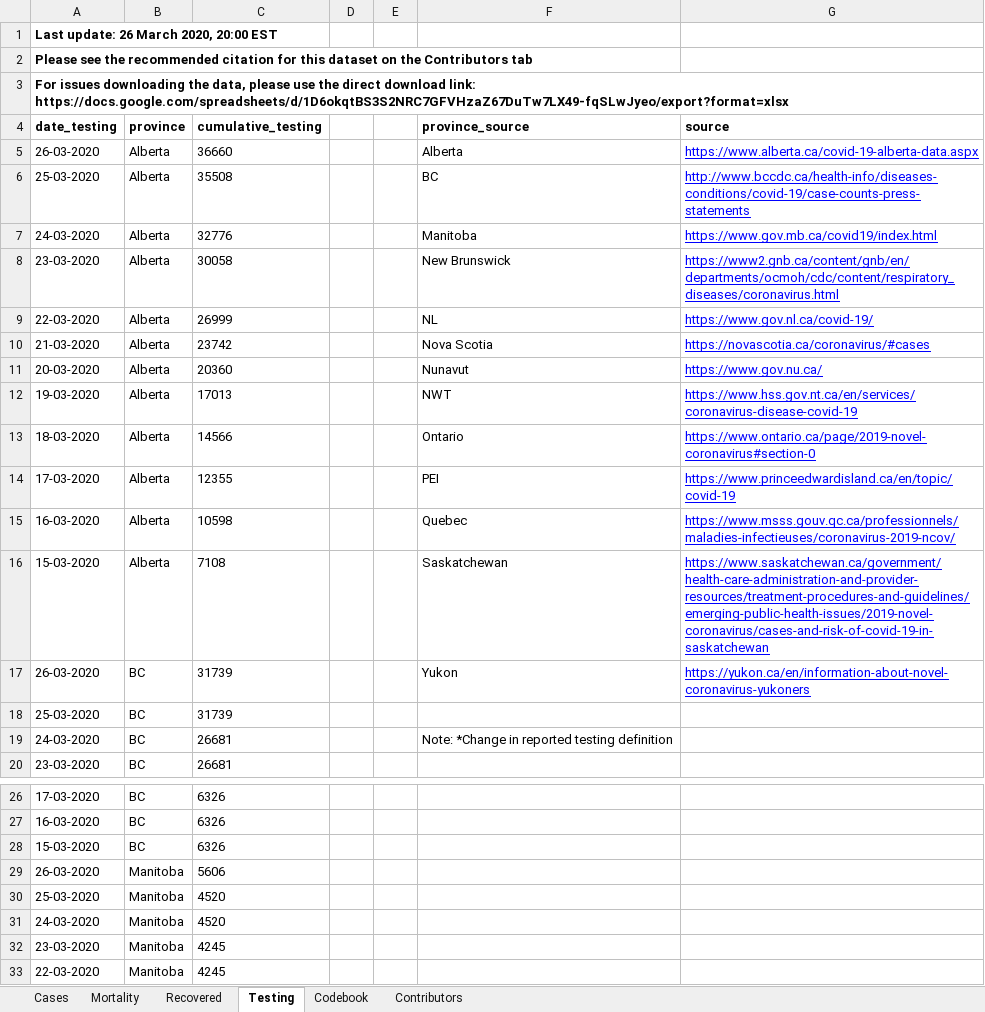
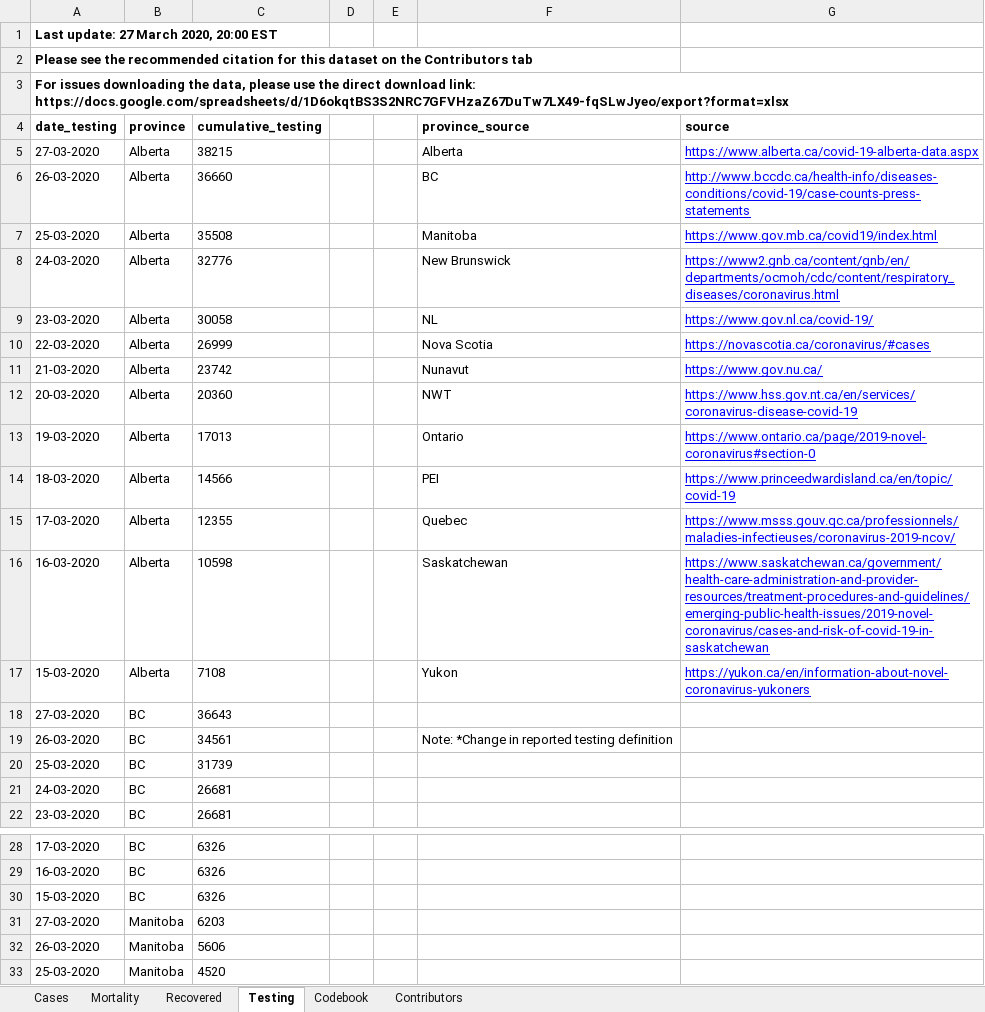
Before and after one commit to cschroe/covid19, an Excel workbook: input/Public_COVID-19_Canada.xlsx, sheet Testing, drawn as a sheet; only a part is shown, gaps mark what is left out; the shorter side is filled out with more unchanged rows; values as stored, in another font and other column widths than the file's, no borders; charts and pictures not drawn; addresses are those after the commit; the diff covers the shown part only; the diff names each change by its address in the sheet, - before the commit and + after, or states it on an @@ line.

```diff
--- a/input/Public_COVID-19_Canada.xlsx (sheet Testing)
+++ b/input/Public_COVID-19_Canada.xlsx (sheet Testing)
-A1 (date_testing): Last update: 26 March 2020, 20:00 EST
+A1 (date_testing): Last update: 27 March 2020, 20:00 EST
+row 5: 27-03-2020 | Alberta | 38215 |  |  | Alberta | https://www.alberta.ca/covid-19-alberta-data.aspx
-F6 (province_source): Alberta
+F6 (province_source): BC
-G6 (source): https://www.alberta.ca/covid-19-alberta-data.aspx
+G6 (source): http://www.bccdc.ca/health-info/diseases-conditions/covid-19/case-counts-press-statements
-F7 (province_source): BC
+F7 (province_source): Manitoba
-G7 (source): http://www.bccdc.ca/health-info/diseases-conditions/covid-19/case-counts-press-statements
+G7 (source): https://www.gov.mb.ca/covid19/index.html
-F8 (province_source): Manitoba
+F8 (province_source): New Brunswick
-G8 (source): https://www.gov.mb.ca/covid19/index.html
+G8 (source): https://www2.gnb.ca/content/gnb/en/departments/ocmoh/cdc/content/respiratory_diseases/coronavirus.html
-F9 (province_source): New Brunswick
+F9 (province_source): NL
-G9 (source): https://www2.gnb.ca/content/gnb/en/departments/ocmoh/cdc/content/respiratory_diseases/coronavirus.html
+G9 (source): https://www.gov.nl.ca/covid-19/
-F10 (province_source): NL
+F10 (province_source): Nova Scotia
-G10 (source): https://www.gov.nl.ca/covid-19/
+G10 (source): https://novascotia.ca/coronavirus/#cases
-F11 (province_source): Nova Scotia
+F11 (province_source): Nunavut
-G11 (source): https://novascotia.ca/coronavirus/#cases
+G11 (source): https://www.gov.nu.ca/
-F12 (province_source): Nunavut
+F12 (province_source): NWT
-G12 (source): https://www.gov.nu.ca/
+G12 (source): https://www.hss.gov.nt.ca/en/services/coronavirus-disease-covid-19
-F13 (province_source): NWT
+F13 (province_source): Ontario
-G13 (source): https://www.hss.gov.nt.ca/en/services/coronavirus-disease-covid-19
+G13 (source): https://www.ontario.ca/page/2019-novel-coronavirus#section-0
-F14 (province_source): Ontario
+F14 (province_source): PEI
-G14 (source): https://www.ontario.ca/page/2019-novel-coronavirus#section-0
+G14 (source): https://www.princeedwardisland.ca/en/topic/covid-19
-F15 (province_source): PEI
+F15 (province_source): Quebec
-G15 (source): https://www.princeedwardisland.ca/en/topic/covid-19
+G15 (source): https://www.msss.gouv.qc.ca/professionnels/maladies-infectieuses/coronavirus-2019-ncov/
-F16 (province_source): Quebec
+F16 (province_source): Saskatchewan
-G16 (source): https://www.msss.gouv.qc.ca/professionnels/maladies-infectieuses/coronavirus-2019-ncov/
+G16 (source): https://www.saskatchewan.ca/government/health-care-administration-and-provider-resources/treatment-procedures-and-guidelines/emerging-public-health-issues/2019-novel-coronavirus/cases-and-risk-of-covid-19-in-saskatchewan
-F17 (province_source): Saskatchewan
+F17 (province_source): Yukon
-G17 (source): https://www.saskatchewan.ca/government/health-care-administration-and-provider-resources/treatment-procedures-and-guidelines/emerging-public-health-issues/2019-novel-coronavirus/cases-and-risk-of-covid-19-in-saskatchewan
+G17 (source): https://yukon.ca/en/information-about-novel-coronavirus-yukoners
+row 18: 27-03-2020 | BC | 36643
-C19 (cumulative_testing): 31739
+C19 (cumulative_testing): 34561
-F19 (province_source): Yukon
+F19 (province_source): Note: *Change in reported testing definition
-G19 (source): https://yukon.ca/en/information-about-novel-coronavirus-yukoners
+G19 (source): (empty)
-F21 (province_source): Note: *Change in reported testing definition
+F21 (province_source): (empty)
+row 31: 27-03-2020 | Manitoba | 6203
```
Also changed, not shown: 10 added rows elsewhere in this sheet, sheet Cases, sheet Mortality, sheet Recovered, sheet Codebook, 2 other files.
